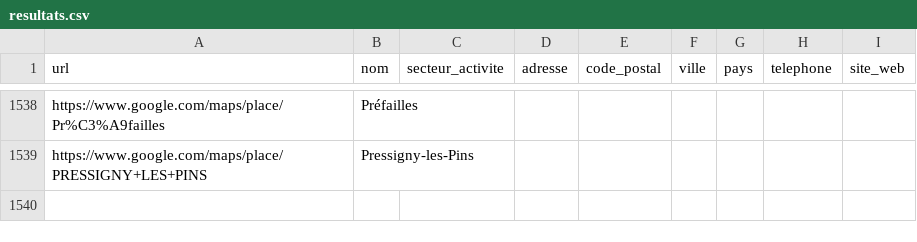
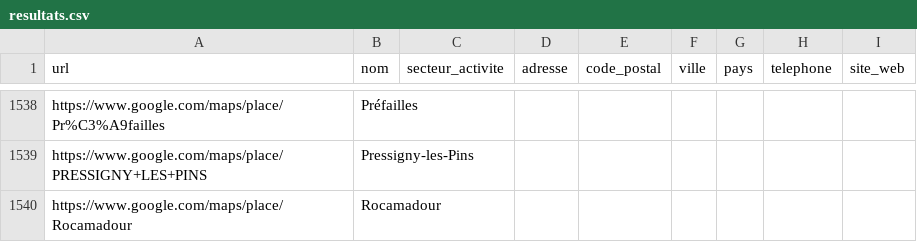
Before and after one commit to acomiste/MAPS-2, a CSV file: resultats.csv, drawn as a sheet; only a part is shown, gaps mark what is left out.

```diff
--- a/resultats.csv
+++ b/resultats.csv
@@ -3857 +3857,2 @@ https://www.google.com/maps/place/Pr%C3%A9failles,Préfailles,,,,,,,
 https://www.google.com/maps/place/PRESSIGNY+LES+PINS,Pressigny-les-Pins,,,,,,,
+https://www.google.com/maps/place/Rocamadour,Rocamadour,,,,,,,
```
Also changed, not shown: 1 other file.
